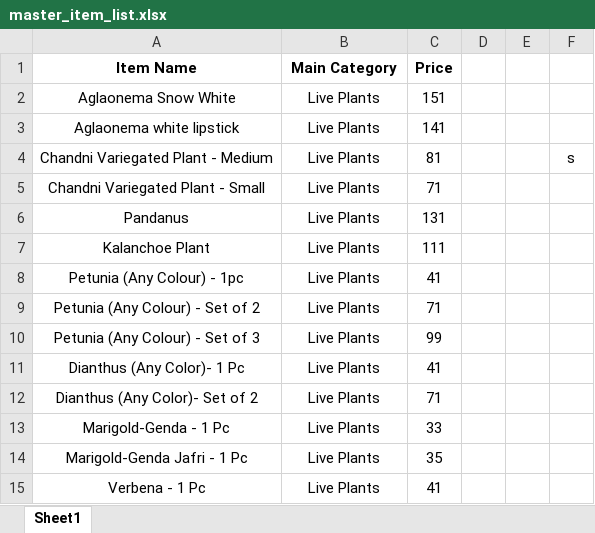
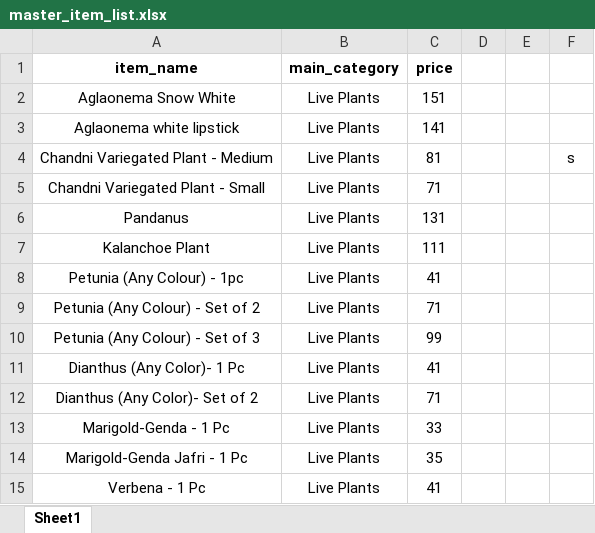
Before and after one commit to Ankush-Bhardwaj-280393/bhumij_flask_website, an Excel workbook: data/master_item_list.xlsx, sheet Sheet1, drawn as a sheet; values as stored, in another font and other column widths than the file's, no borders; removed rows and columns are numbered as before the commit, all else as after; the diff names each change by its address in the sheet, - before the commit and + after, or states it on an @@ line.

```diff
--- a/data/master_item_list.xlsx (sheet Sheet1)
+++ b/data/master_item_list.xlsx (sheet Sheet1)
-row 1: Item Name | Main Category | Price
+row 1: item_name | main_category | price
```
Also changed, not shown: 9 other files.
